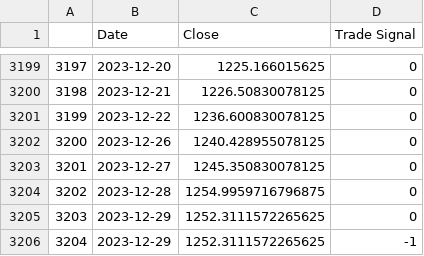
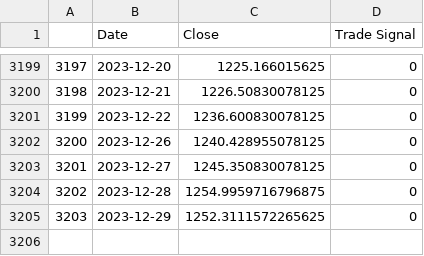
Before and after one commit to vedant2423/data-analysis-with-technical-indicators, a CSV file: all_macd_csv/SUNPHARMA_MACD.csv, drawn as a sheet; only a part is shown, gaps mark what is left out.

```diff
--- a/all_macd_csv/SUNPHARMA_MACD.csv
+++ b/all_macd_csv/SUNPHARMA_MACD.csv
@@ -3205,2 +3205 @@
 3203,2023-12-29,1252.3111572265625,0
-3204,2023-12-29,1252.3111572265625,-1
```
Also changed, not shown: all_macd_csv/AXISBANK_MACD.csv, all_macd_csv/BAJAJFINSV_MACD.csv, 21 other files.
